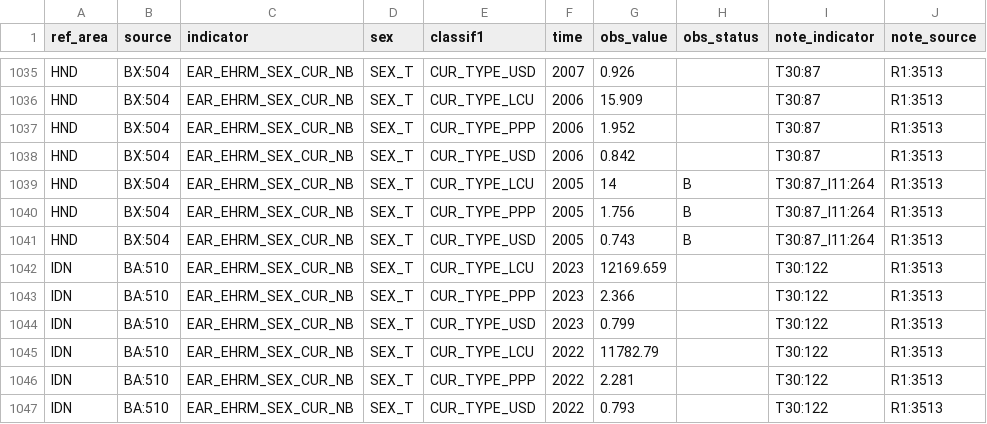
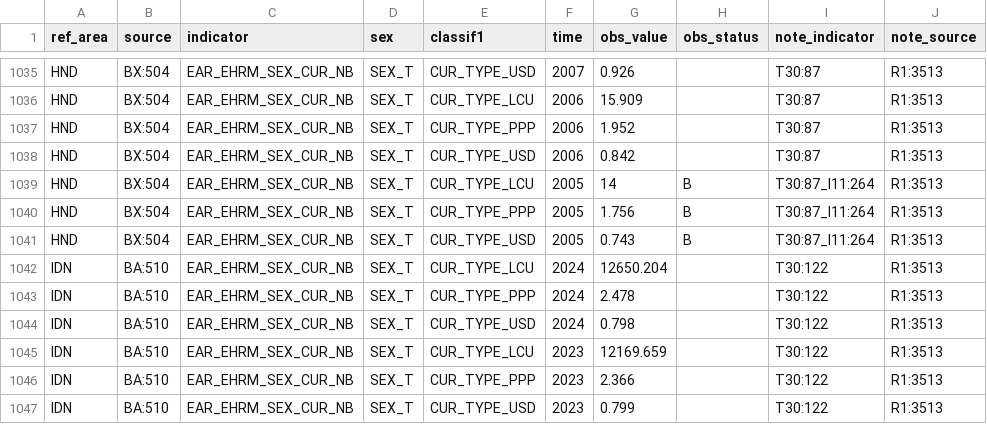
Before and after one commit to GYZ001/costmodel, a CSV file: data/raw/ilostat/EAR_EHRM_SEX_CUR_NB_A.csv, drawn as a sheet; only a part is shown, gaps mark what is left out; the shorter side is filled out with more unchanged rows; the diff names each change by its address in the sheet, - before the commit and + after, or states it on an @@ line.

```diff
--- a/data/raw/ilostat/EAR_EHRM_SEX_CUR_NB_A.csv
+++ b/data/raw/ilostat/EAR_EHRM_SEX_CUR_NB_A.csv
+row 1042: IDN | BA:510 | EAR_EHRM_SEX_CUR_NB | SEX_T | CUR_TYPE_LCU | 2024 | 12650.204 |  | T30:122 | R1:3513
+row 1043: IDN | BA:510 | EAR_EHRM_SEX_CUR_NB | SEX_T | CUR_TYPE_PPP | 2024 | 2.478 |  | T30:122 | R1:3513
+row 1044: IDN | BA:510 | EAR_EHRM_SEX_CUR_NB | SEX_T | CUR_TYPE_USD | 2024 | 0.798 |  | T30:122 | R1:3513
```
Also changed, not shown: data/raw/ilostat/EAR_EHRA_SEX_CUR_NB_A.csv, data/raw/ilostat/EAR_EMTA_SEX_CUR_NB_A.csv, 7 other files.
